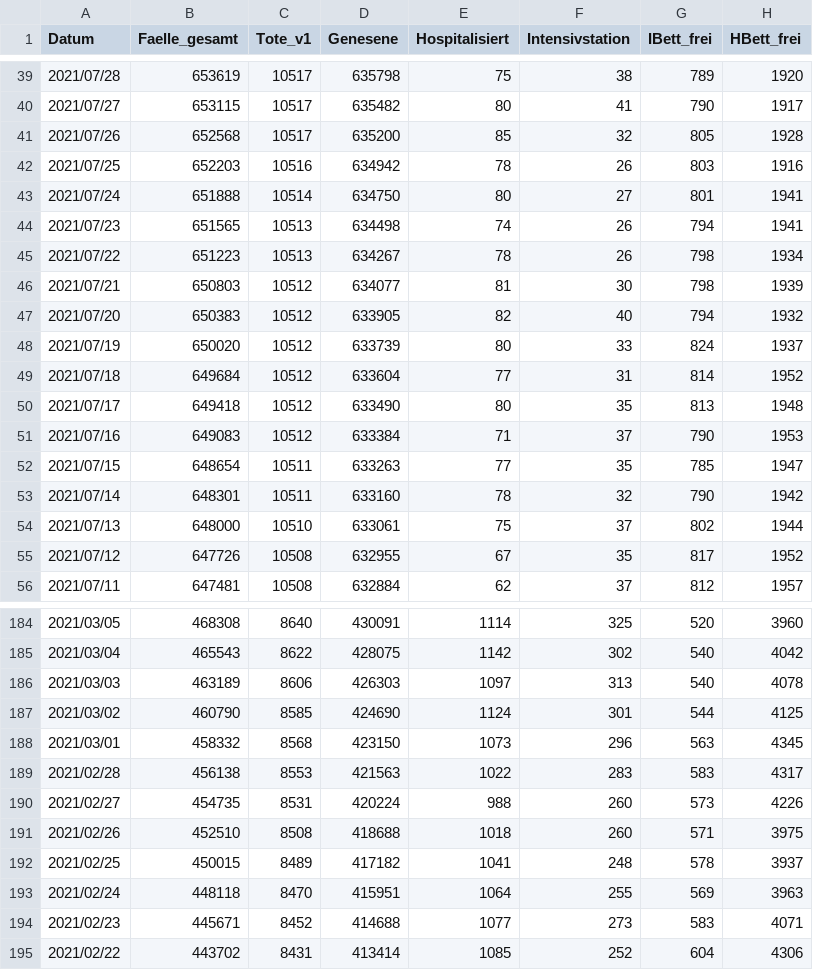
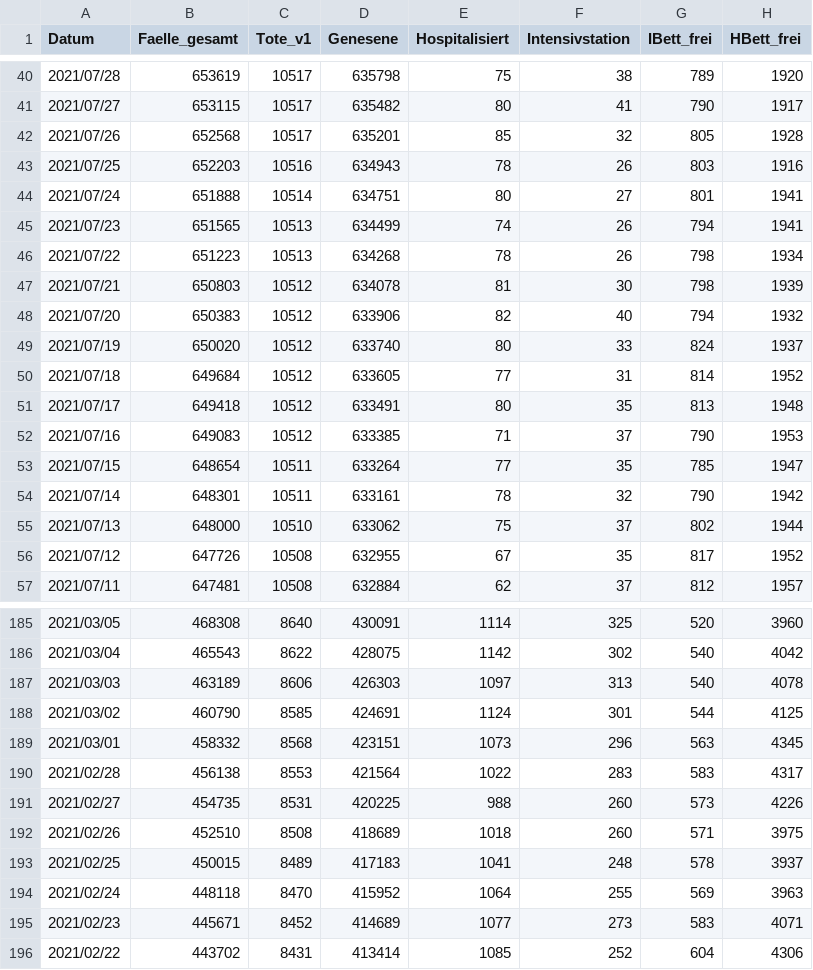
Before and after one commit to martin-illarion/ages_covid, a CSV file: covid_ages.csv, drawn as a sheet; only a part is shown, gaps mark what is left out; the diff covers the shown part only.

```diff
--- a/covid_ages.csv
+++ b/covid_ages.csv
@@ -40,16 +41,16 @@ Datum,Faelle_gesamt,Tote_v1,Genesene,Hospitalisiert,Intensivstation,IBett_frei,H
 2021/07/27,653115,10517,635482,80,41,790,1917
-2021/07/26,652568,10517,635200,85,32,805,1928
-2021/07/25,652203,10516,634942,78,26,803,1916
-2021/07/24,651888,10514,634750,80,27,801,1941
-2021/07/23,651565,10513,634498,74,26,794,1941
-2021/07/22,651223,10513,634267,78,26,798,1934
-2021/07/21,650803,10512,634077,81,30,798,1939
-2021/07/20,650383,10512,633905,82,40,794,1932
-2021/07/19,650020,10512,633739,80,33,824,1937
-2021/07/18,649684,10512,633604,77,31,814,1952
-2021/07/17,649418,10512,633490,80,35,813,1948
-2021/07/16,649083,10512,633384,71,37,790,1953
-2021/07/15,648654,10511,633263,77,35,785,1947
-2021/07/14,648301,10511,633160,78,32,790,1942
-2021/07/13,648000,10510,633061,75,37,802,1944
+2021/07/26,652568,10517,635201,85,32,805,1928
+2021/07/25,652203,10516,634943,78,26,803,1916
+2021/07/24,651888,10514,634751,80,27,801,1941
+2021/07/23,651565,10513,634499,74,26,794,1941
+2021/07/22,651223,10513,634268,78,26,798,1934
+2021/07/21,650803,10512,634078,81,30,798,1939
+2021/07/20,650383,10512,633906,82,40,794,1932
+2021/07/19,650020,10512,633740,80,33,824,1937
+2021/07/18,649684,10512,633605,77,31,814,1952
+2021/07/17,649418,10512,633491,80,35,813,1948
+2021/07/16,649083,10512,633385,71,37,790,1953
+2021/07/15,648654,10511,633264,77,35,785,1947
+2021/07/14,648301,10511,633161,78,32,790,1942
+2021/07/13,648000,10510,633062,75,37,802,1944
 2021/07/12,647726,10508,632955,67,35,817,1952
@@ -186,10 +187,10 @@ Datum,Faelle_gesamt,Tote_v1,Genesene,Hospitalisiert,Intensivstation,IBett_frei,H
 2021/03/03,463189,8606,426303,1097,313,540,4078
-2021/03/02,460790,8585,424690,1124,301,544,4125
-2021/03/01,458332,8568,423150,1073,296,563,4345
-2021/02/28,456138,8553,421563,1022,283,583,4317
-2021/02/27,454735,8531,420224,988,260,573,4226
-2021/02/26,452510,8508,418688,1018,260,571,3975
-2021/02/25,450015,8489,417182,1041,248,578,3937
-2021/02/24,448118,8470,415951,1064,255,569,3963
-2021/02/23,445671,8452,414688,1077,273,583,4071
+2021/03/02,460790,8585,424691,1124,301,544,4125
+2021/03/01,458332,8568,423151,1073,296,563,4345
+2021/02/28,456138,8553,421564,1022,283,583,4317
+2021/02/27,454735,8531,420225,988,260,573,4226
+2021/02/26,452510,8508,418689,1018,260,571,3975
+2021/02/25,450015,8489,417183,1041,248,578,3937
+2021/02/24,448118,8470,415952,1064,255,569,3963
+2021/02/23,445671,8452,414689,1077,273,583,4071
 2021/02/22,443702,8431,413414,1085,252,604,4306
```
Also changed, not shown: 1 added row and 50 edited cells elsewhere in this file.
